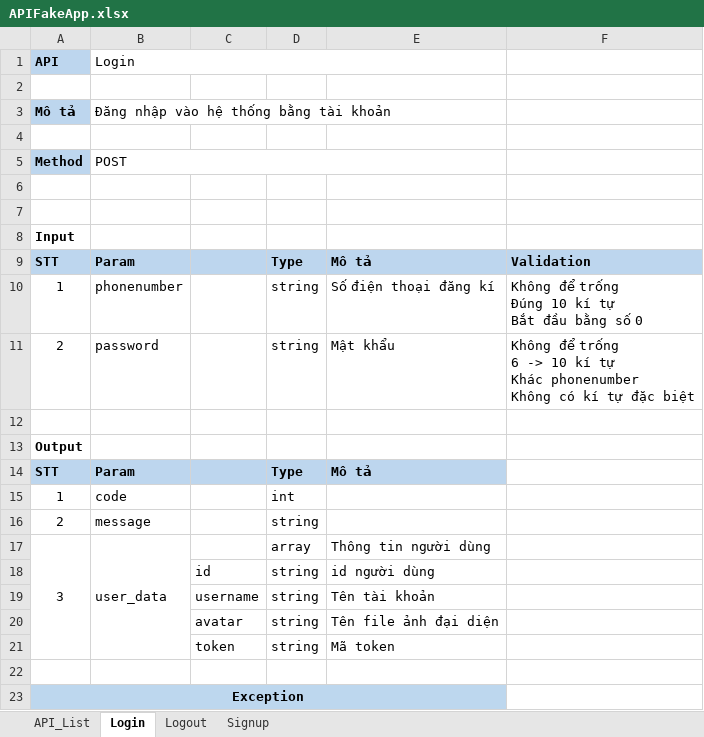
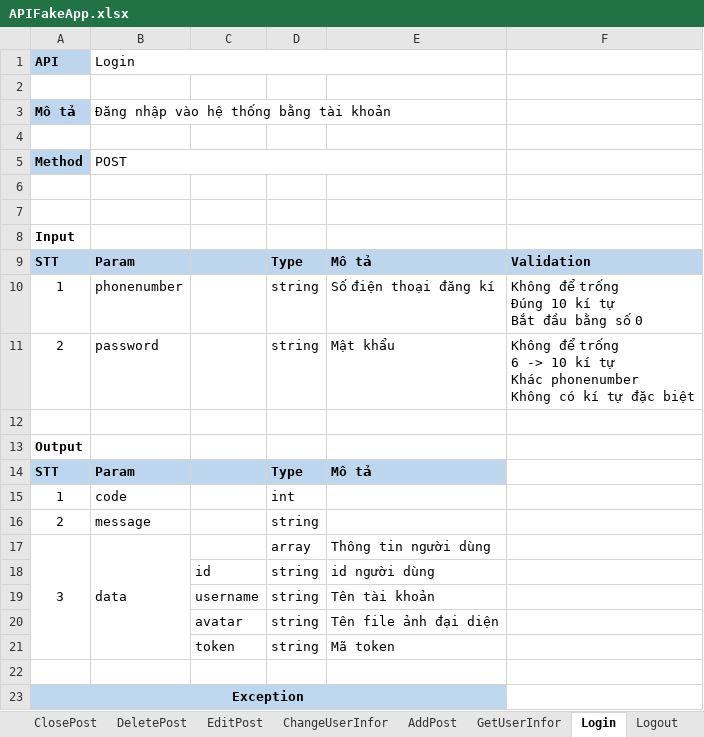
Before and after one commit to duongnguyen17/FakeAppRestAPI, an Excel workbook: APIFakeApp.xlsx, sheet Login, drawn as a sheet; values as stored, in another font and other column widths than the file's, no borders; the diff names each change by its address in the sheet, - before the commit and + after, or states it on an @@ line.

```diff
--- a/APIFakeApp.xlsx (sheet Login)
+++ b/APIFakeApp.xlsx (sheet Login)
+sheet tab: ClosePost
+sheet tab: DeletePost
+sheet tab: EditPost
+sheet tab: ChangeUserInfor
+sheet tab: AddPost
+sheet tab: GetUserInfor
-B17 (Login): user_data
+B17 (Login): data
```
Also changed, not shown: sheet API_List, sheet Signup, other sheet tabs, 20 other files.
